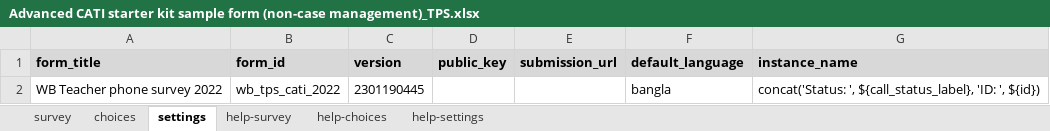
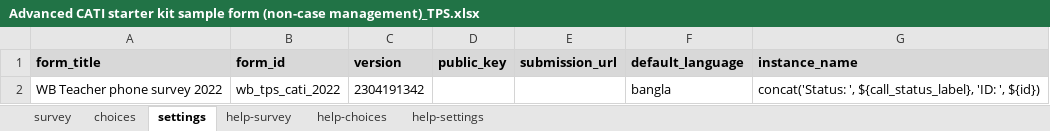
Before and after one commit to ARCED-Foundation/catigen, an Excel workbook: templates/Advanced CATI starter kit sample form (non-case management)_TPS.xlsx, sheet settings, drawn as a sheet; values as stored, in another font and other column widths than the file's, no borders; charts and pictures not drawn; the diff names each change by its address in the sheet, - before the commit and + after, or states it on an @@ line.

```diff
--- a/templates/Advanced CATI starter kit sample form (non-case management)_TPS.xlsx (sheet settings)
+++ b/templates/Advanced CATI starter kit sample form (non-case management)_TPS.xlsx (sheet settings)
-C2 (version): 2301190445
+C2 (version): 2304191342
```
Also changed, not shown: sheet survey, hidden cells, charts or pictures.
